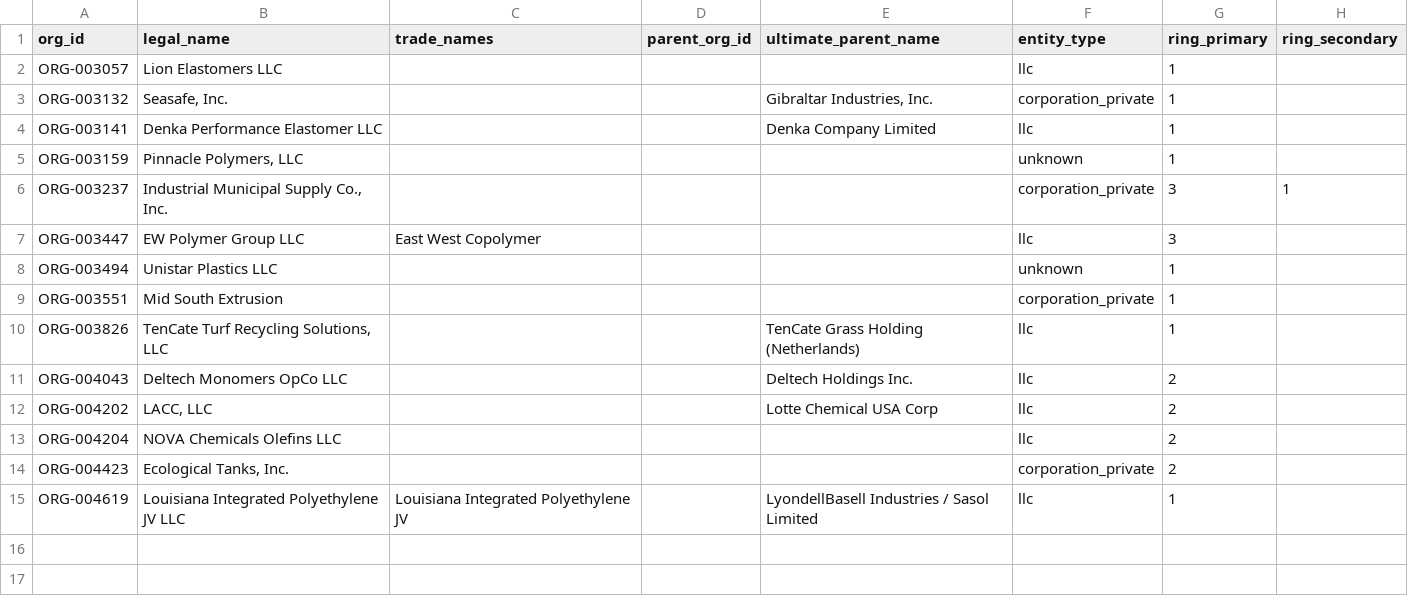
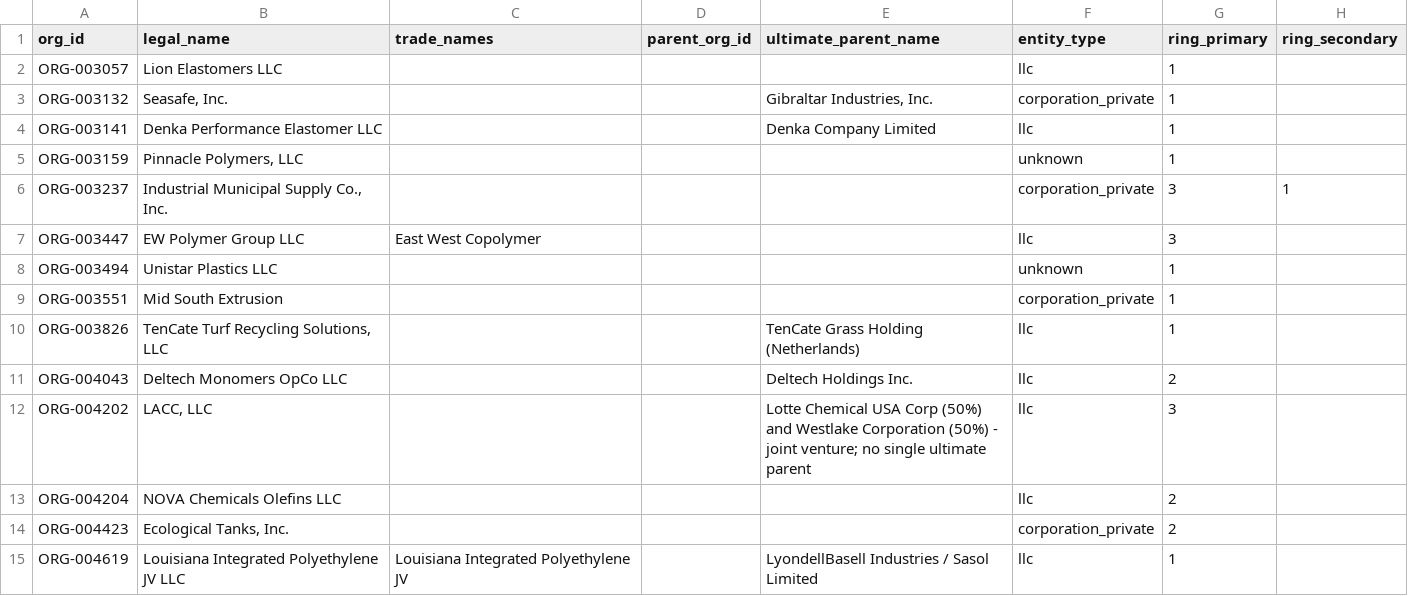
Before and after one commit to polymerindustrycluster/polymer-atlas, a CSV file: data/organizations_LA.csv, drawn as a sheet; only a part is shown; the diff names each change by its address in the sheet, - before the commit and + after, or states it on an @@ line.

Commit message:
Pass 29: owner battery B1-B29 (inclusion log, remaining sites, QUEUE)

```diff
--- a/data/organizations_LA.csv
+++ b/data/organizations_LA.csv
-E12 (ultimate_parent_name): …USA Corp
+E12 (ultimate_parent_name): …USA Corp (50%) and Westlake Corporation (50%) - joint venture; no single ultimate parent
-G12 (ring_primary): 2
+G12 (ring_primary): 3
```
Also changed, not shown: data/organizations_OK.csv, data/sites_AZ.csv, 10 other files.
